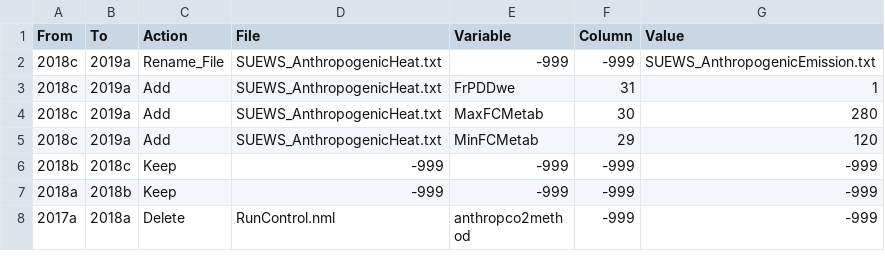
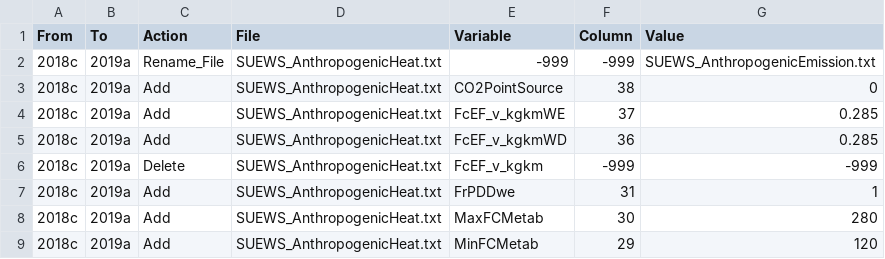
Before and after one commit to sunt05/SuPy, a CSV file: src/supy/util/rules.csv, drawn as a sheet; only a part is shown; the shorter side is filled out with more unchanged rows; the diff names each change by its address in the sheet, - before the commit and + after, or states it on an @@ line.

```diff
--- a/src/supy/util/rules.csv
+++ b/src/supy/util/rules.csv
+row 3: 2018c | 2019a | Add | SUEWS_AnthropogenicHeat.txt | CO2PointSource | 38 | 0
+row 4: 2018c | 2019a | Add | SUEWS_AnthropogenicHeat.txt | FcEF_v_kgkmWE | 37 | 0.285
+row 5: 2018c | 2019a | Add | SUEWS_AnthropogenicHeat.txt | FcEF_v_kgkmWD | 36 | 0.285
+row 6: 2018c | 2019a | Delete | SUEWS_AnthropogenicHeat.txt | FcEF_v_kgkm | -999 | -999
```
Also changed, not shown: 4 other files.
